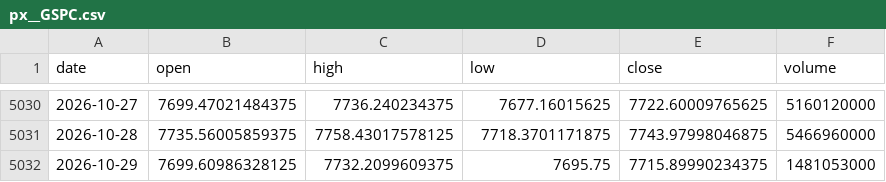
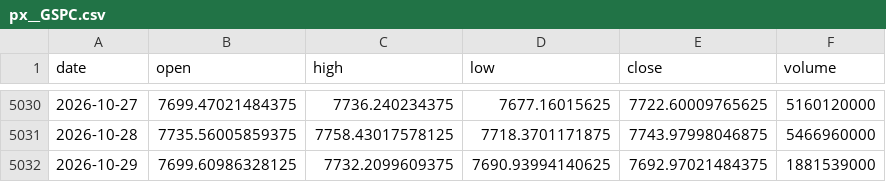
Before and after one commit to chenzhi123/market-trend-dashboard, a CSV file: data/cache/px__GSPC.csv, drawn as a sheet; only a part is shown, gaps mark what is left out.

```diff
--- a/data/cache/px__GSPC.csv
+++ b/data/cache/px__GSPC.csv
@@ -5031,2 +5031,2 @@ date,open,high,low,close,volume
 2026-10-28,7735.56005859375,7758.43017578125,7718.3701171875,7743.97998046875,5466960000
-2026-10-29,7699.60986328125,7732.2099609375,7695.75,7715.89990234375,1481053000
+2026-10-29,7699.60986328125,7732.2099609375,7690.93994140625,7692.97021484375,1881539000
```
Also changed, not shown: data/cache/px_BZ_F.csv, data/cache/px_DX-Y_NYB.csv, 47 other files.
